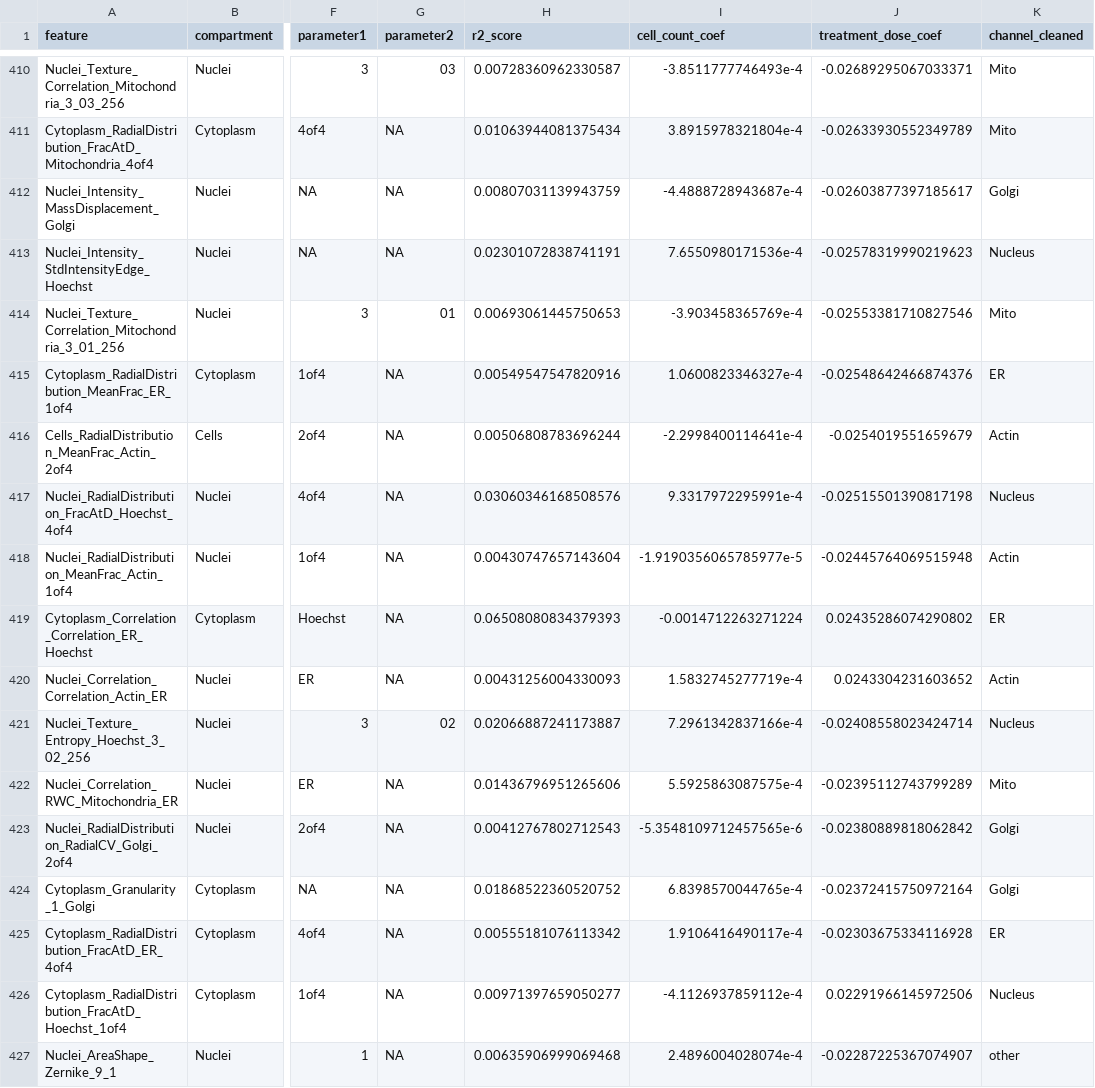
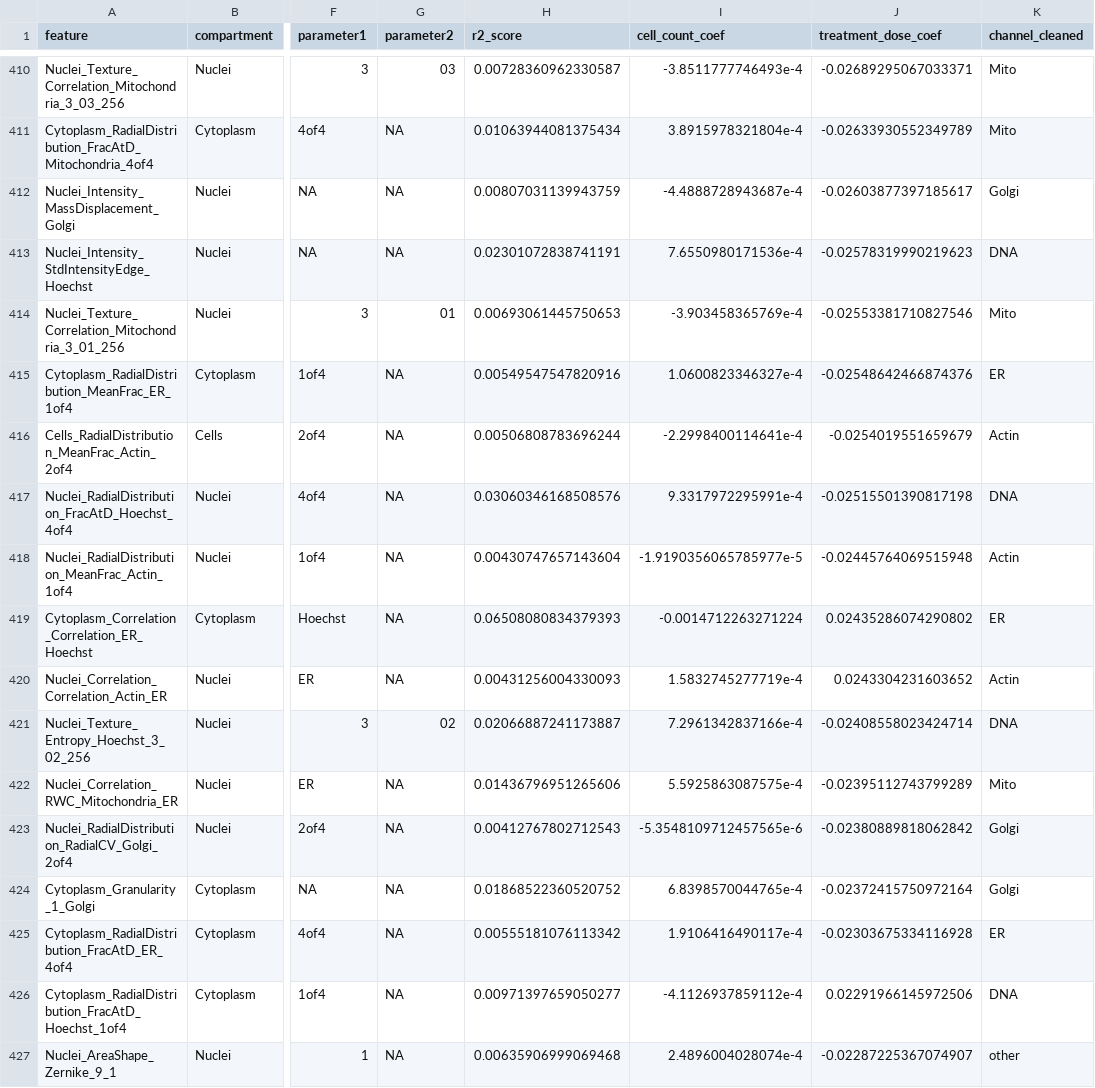
Before and after one commit to WayScience/cellpainting_predicts_cardiac_fibrosis, a TSV file: 4.analyze-data/notebooks/linear_model/results/localhost220513100001_KK22-05-198_FactinAdjusted_linear_model_cp_features_cleaned_sorted.tsv, drawn as a sheet; only a part is shown, gaps mark what is left out; the diff covers the shown part only; the diff names each change by its address in the sheet, - before the commit and + after, or states it on an @@ line.

```diff
--- a/4.analyze-data/notebooks/linear_model/results/localhost220513100001_KK22-05-198_FactinAdjusted_linear_model_cp_features_cleaned_sorted.tsv
+++ b/4.analyze-data/notebooks/linear_model/results/localhost220513100001_KK22-05-198_FactinAdjusted_linear_model_cp_features_cleaned_sorted.tsv
-K413 (channel_cleaned): Nucleus
+K413 (channel_cleaned): DNA
-K417 (channel_cleaned): Nucleus
+K417 (channel_cleaned): DNA
-K421 (channel_cleaned): Nucleus
+K421 (channel_cleaned): DNA
-K426 (channel_cleaned): Nucleus
+K426 (channel_cleaned): DNA
```
Also changed, not shown: 94 edited cells elsewhere in this file, 3 other files.
